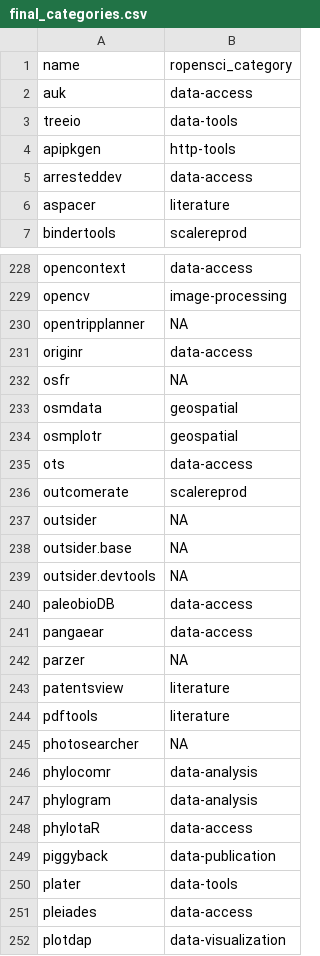
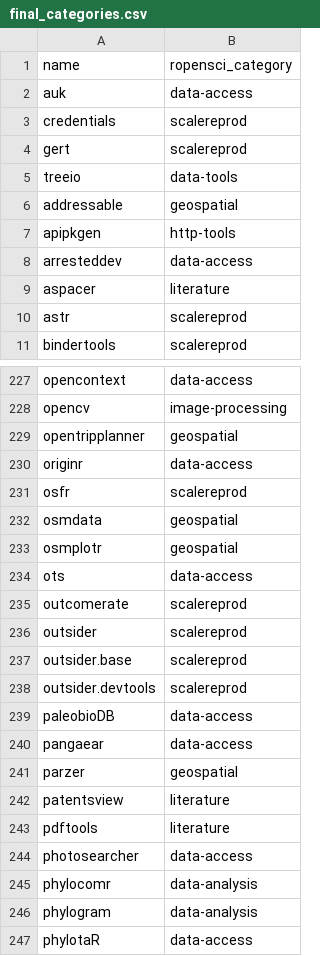
Before and after one commit to ropensci-org/makeregistry, a CSV file: inst/scripts/final_categories.csv, drawn as a sheet; only a part is shown, gaps mark what is left out; the shorter side is filled out with more unchanged rows; the diff covers the shown part only.

Commit message:
update categories

```diff
--- a/inst/scripts/final_categories.csv
+++ b/inst/scripts/final_categories.csv
@@ -2,3 +2,6 @@ name,ropensci_category
 auk,data-access
+credentials,scalereprod
+gert,scalereprod
 treeio,data-tools
+addressable,geospatial
 apipkgen,http-tools
@@ -6,2 +9,3 @@ arresteddev,data-access
 aspacer,literature
+astr,scalereprod
 bindertools,scalereprod
@@ -229,5 +228,5 @@ opencontext,data-access
 opencv,image-processing
-opentripplanner,NA
+opentripplanner,geospatial
 originr,data-access
-osfr,NA
+osfr,scalereprod
 osmdata,geospatial
@@ -236,11 +235,11 @@ ots,data-access
 outcomerate,scalereprod
-outsider,NA
-outsider.base,NA
-outsider.devtools,NA
+outsider,scalereprod
+outsider.base,scalereprod
+outsider.devtools,scalereprod
 paleobioDB,data-access
 pangaear,data-access
-parzer,NA
+parzer,geospatial
 patentsview,literature
 pdftools,literature
-photosearcher,NA
+photosearcher,data-access
 phylocomr,data-analysis
```
Also changed, not shown: 3 added rows, 9 removed rows and 47 edited cells elsewhere in this file, 1 other file.
